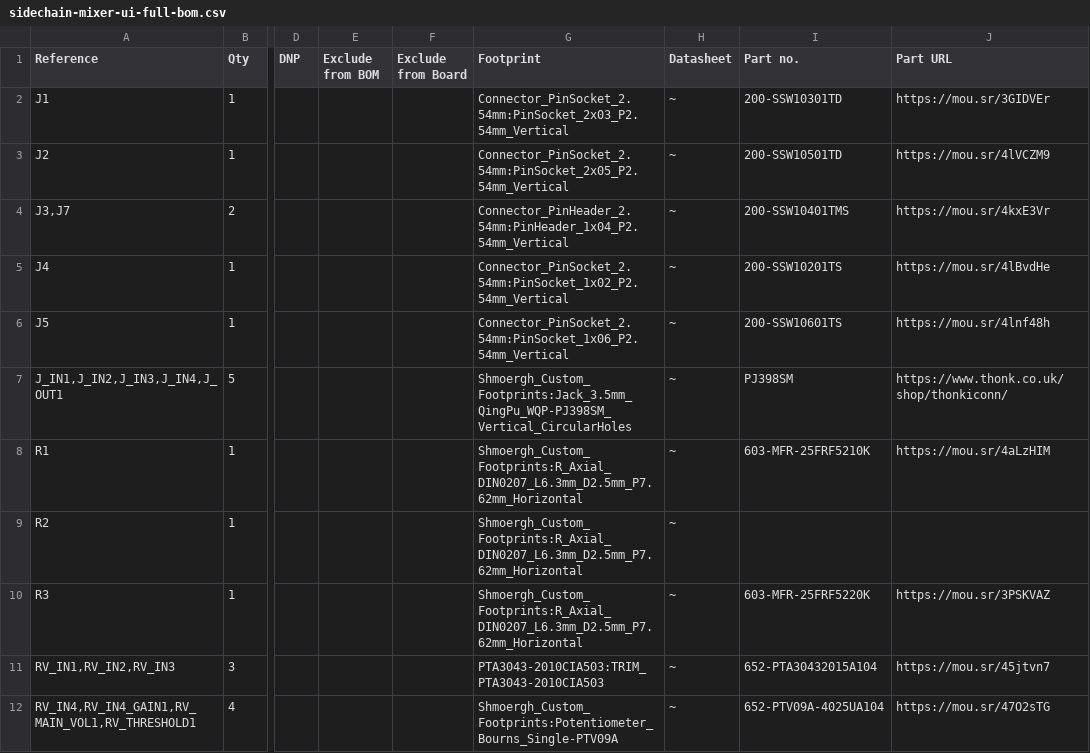
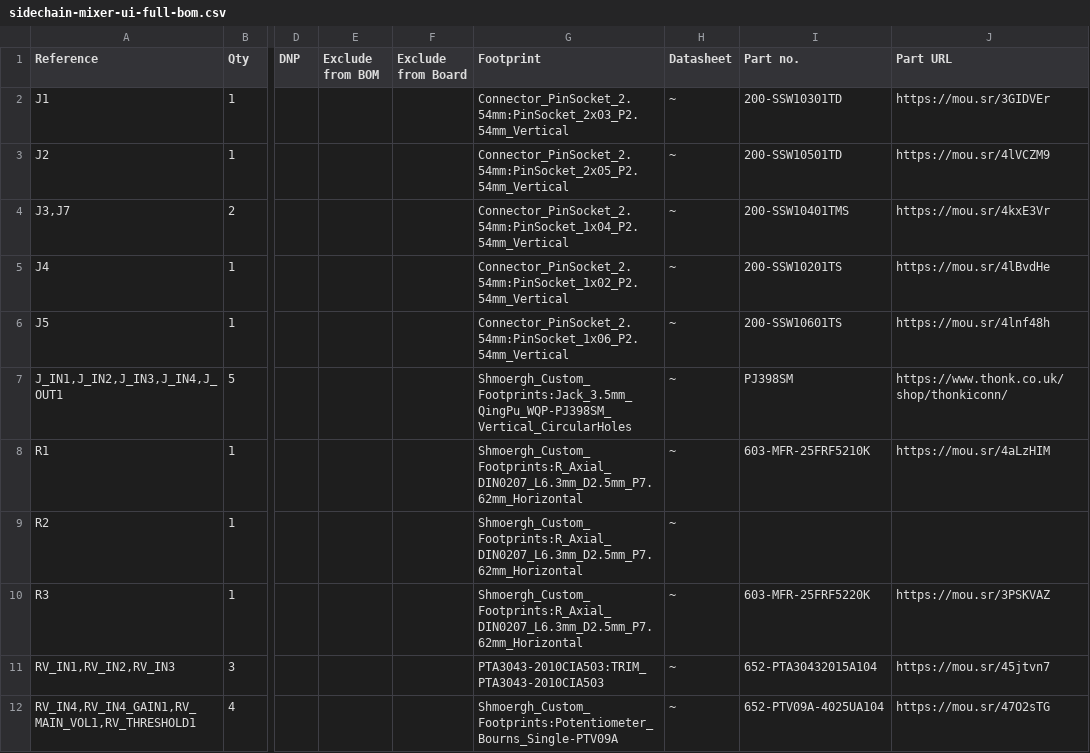
Before and after one commit to shmoergh/moduleur, a CSV file: modules/03-sidechain-mixer/electronics/ui/sidechain-mixer-ui-full-bom.csv, drawn as a sheet; only a part is shown, gaps mark what is left out; the diff names each change by its address in the sheet, - before the commit and + after, or states it on an @@ line.

Commit message:
Fixed socket to header on mixer UI

```diff
--- a/modules/03-sidechain-mixer/electronics/ui/sidechain-mixer-ui-full-bom.csv
+++ b/modules/03-sidechain-mixer/electronics/ui/sidechain-mixer-ui-full-bom.csv
-G4 (Footprint): Connector_PinHeader_2.54mm:PinHeader_1x04_P2.54mm_Vertical
+G4 (Footprint): Connector_PinSocket_2.54mm:PinSocket_1x04_P2.54mm_Vertical
```
Also changed, not shown: 4 other files.
